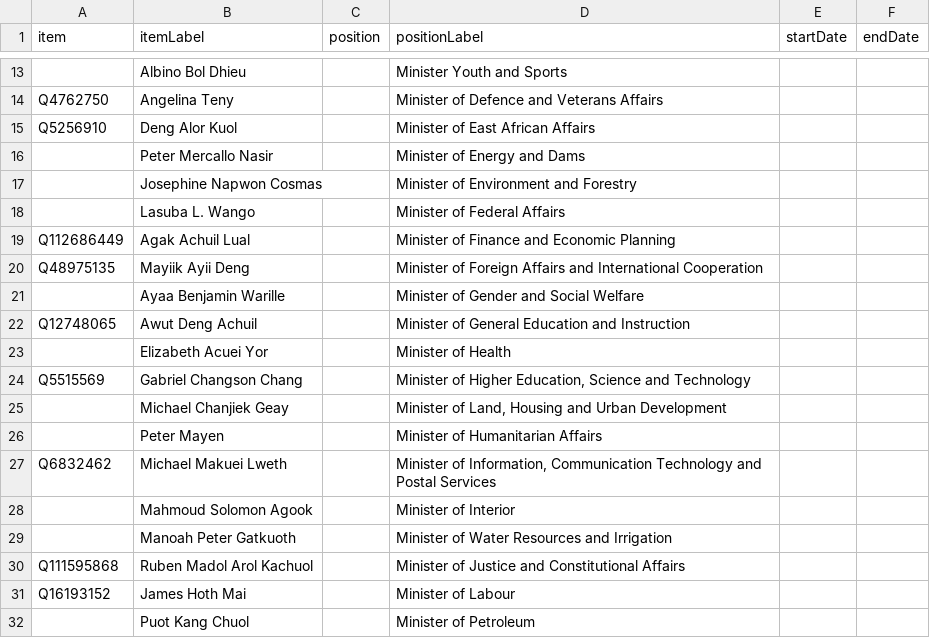
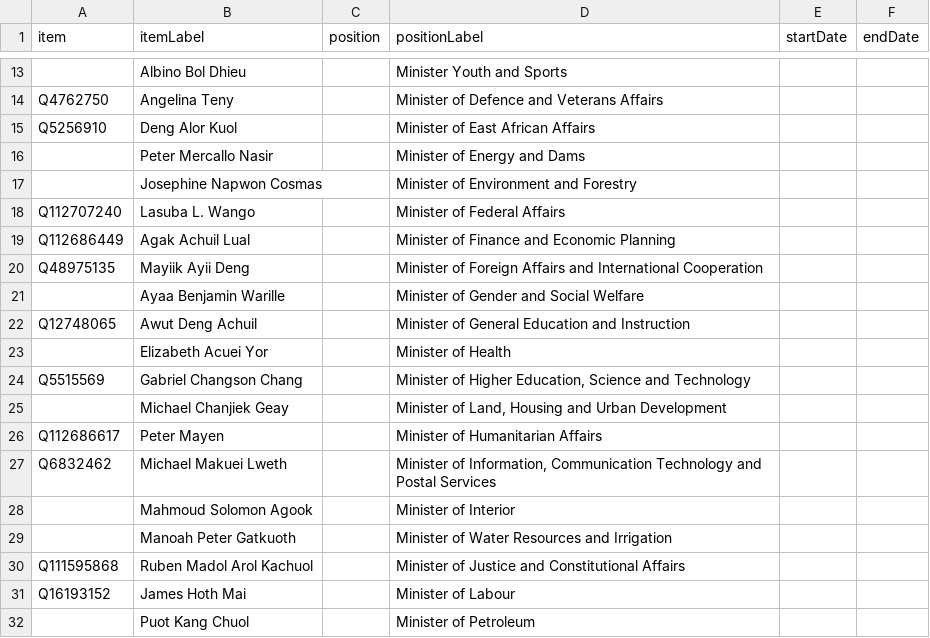
Before and after one commit to every-politician-scrapers/south-sudan, a CSV file: sources/cabinet/current-enwiki/scraped.csv, drawn as a sheet; only a part is shown, gaps mark what is left out.

Commit message:
Compare external sources to Wikidata

```diff
--- a/sources/cabinet/current-enwiki/scraped.csv
+++ b/sources/cabinet/current-enwiki/scraped.csv
@@ -17,3 +17,3 @@ Q5256910,Deng Alor Kuol,,Minister of East African Affairs,,
 ,Josephine Napwon Cosmas,,Minister of Environment and Forestry,,
-,Lasuba L. Wango,,Minister of Federal Affairs,,
+Q112707240,Lasuba L. Wango,,Minister of Federal Affairs,,
 Q112686449,Agak Achuil Lual,,Minister of Finance and Economic Planning,,
@@ -25,3 +25,3 @@ Q5515569,Gabriel Changson Chang,,"Minister of Higher Education, Science and Tech
 ,Michael Chanjiek Geay,,"Minister of Land, Housing and Urban Development",,
-,Peter Mayen,,Minister of Humanitarian Affairs,,
+Q112686617,Peter Mayen,,Minister of Humanitarian Affairs,,
 Q6832462,Michael Makuei Lweth,,"Minister of Information, Communication Technology and Postal Services",,
```
